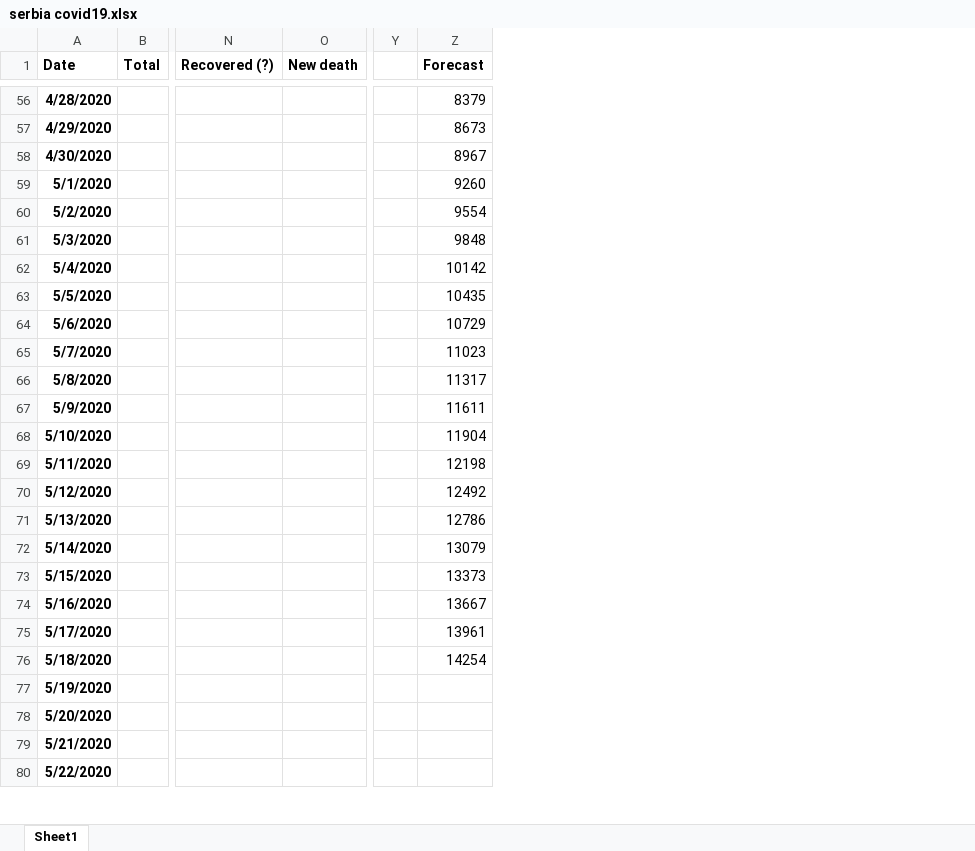
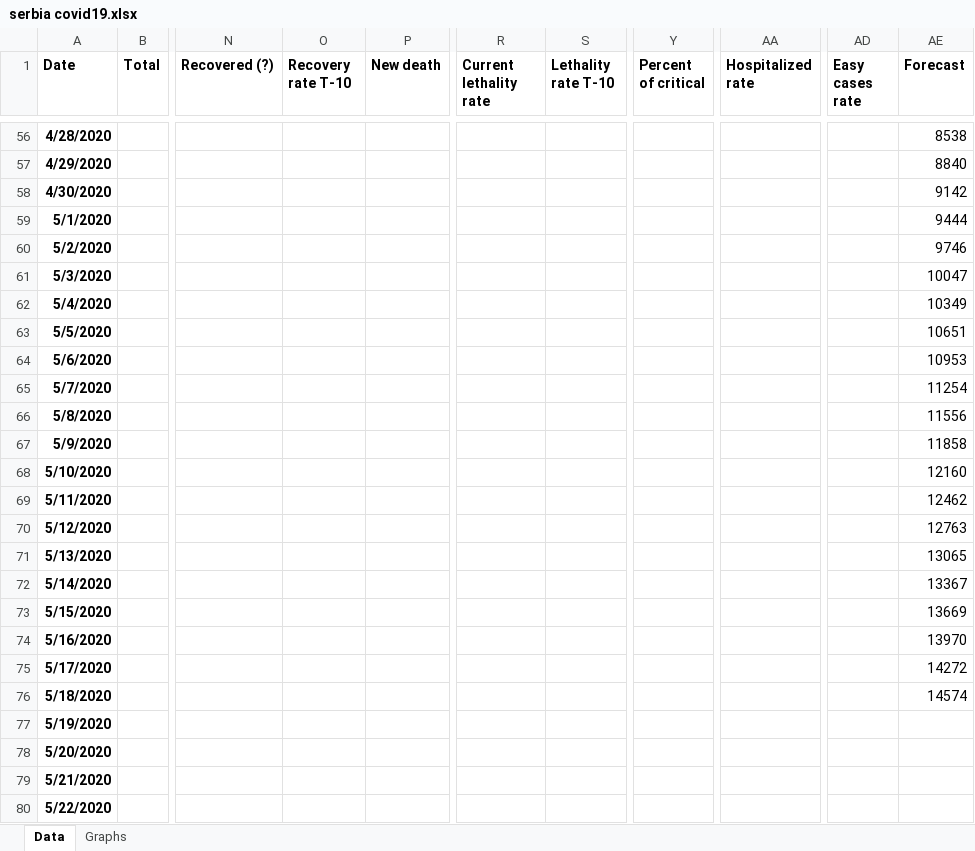
Before and after one commit to sasa-yovanovicc/covid-19, an Excel workbook: serbia covid19.xlsx, sheet Data, drawn as a sheet; only a part is shown, gaps mark what is left out; values as stored, in another font and other column widths than the file's, no borders; charts and pictures not drawn; removed rows and columns are numbered as before the commit, all else as after; the diff covers the shown part only; the diff names each change by its address in the sheet, - before the commit and + after, or states it on an @@ line.

```diff
--- a/serbia covid19.xlsx (sheet Data)
+++ b/serbia covid19.xlsx (sheet Data)
-sheet tab: Sheet1
+sheet tab: Data
+sheet tab: Graphs
+column O (Recovery rate T-10), empty
+column R (Current lethality rate), empty
+column S (Lethality rate T-10), empty
+column Y (Percent of critical), empty
+column AA (Hospitalized rate), empty
-column Y, empty
+column AD (Easy cases rate), empty
-AE56 (Forecast): 8379
+AE56 (Forecast): 8538
-AE57 (Forecast): 8673
+AE57 (Forecast): 8840
-AE58 (Forecast): 8967
+AE58 (Forecast): 9142
-AE59 (Forecast): 9260
+AE59 (Forecast): 9444
-AE60 (Forecast): 9554
+AE60 (Forecast): 9746
-AE61 (Forecast): 9848
+AE61 (Forecast): 10047
-AE62 (Forecast): 10142
+AE62 (Forecast): 10349
-AE63 (Forecast): 10435
+AE63 (Forecast): 10651
-AE64 (Forecast): 10729
+AE64 (Forecast): 10953
-AE65 (Forecast): 11023
+AE65 (Forecast): 11254
-AE66 (Forecast): 11317
+AE66 (Forecast): 11556
-AE67 (Forecast): 11611
+AE67 (Forecast): 11858
-AE68 (Forecast): 11904
+AE68 (Forecast): 12160
-AE69 (Forecast): 12198
+AE69 (Forecast): 12462
-AE70 (Forecast): 12492
+AE70 (Forecast): 12763
-AE71 (Forecast): 12786
+AE71 (Forecast): 13065
-AE72 (Forecast): 13079
+AE72 (Forecast): 13367
-AE73 (Forecast): 13373
+AE73 (Forecast): 13669
-AE74 (Forecast): 13667
+AE74 (Forecast): 13970
-AE75 (Forecast): 13961
+AE75 (Forecast): 14272
-AE76 (Forecast): 14254
+AE76 (Forecast): 14574
```
Also changed, not shown: 65 edited cells elsewhere in this sheet, formulas that keep their value, charts or pictures.
